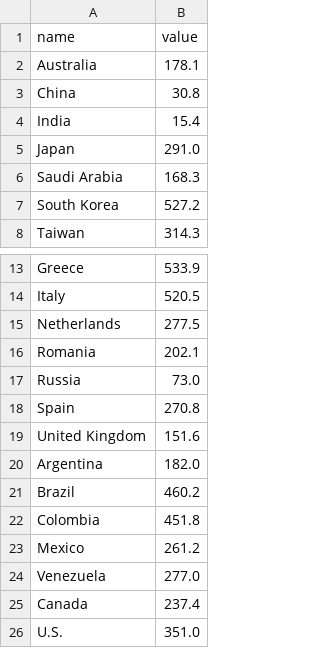
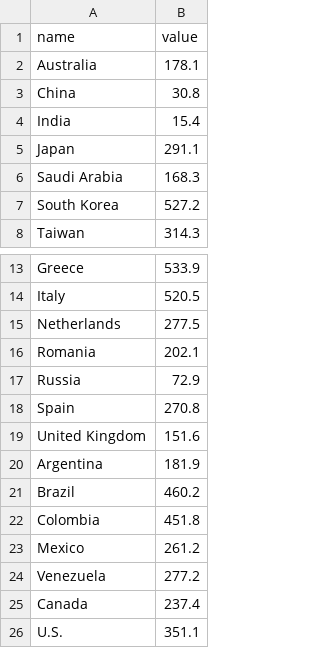
Before and after one commit to ronangao/ronangao.github.io, a TSV file: final5/data.tsv, drawn as a sheet; only a part is shown, gaps mark what is left out.

```diff
--- a/final5/data.tsv
+++ b/final5/data.tsv
@@ -4,3 +4,3 @@ China	30.8
 India	15.4
-Japan	291.0
+Japan	291.1
 Saudi Arabia	168.3
@@ -16,6 +16,6 @@ Netherlands	277.5
 Romania	202.1
-Russia	73.0
+Russia	72.9
 Spain	270.8
 United Kingdom	151.6
-Argentina	182.0
+Argentina	181.9
 Brazil	460.2
@@ -23,4 +23,4 @@ Colombia	451.8
 Mexico	261.2
-Venezuela	277.0
+Venezuela	277.2
 Canada	237.4
-U.S.	351.0
+U.S.	351.1
```
Also changed, not shown: 4 other files.
